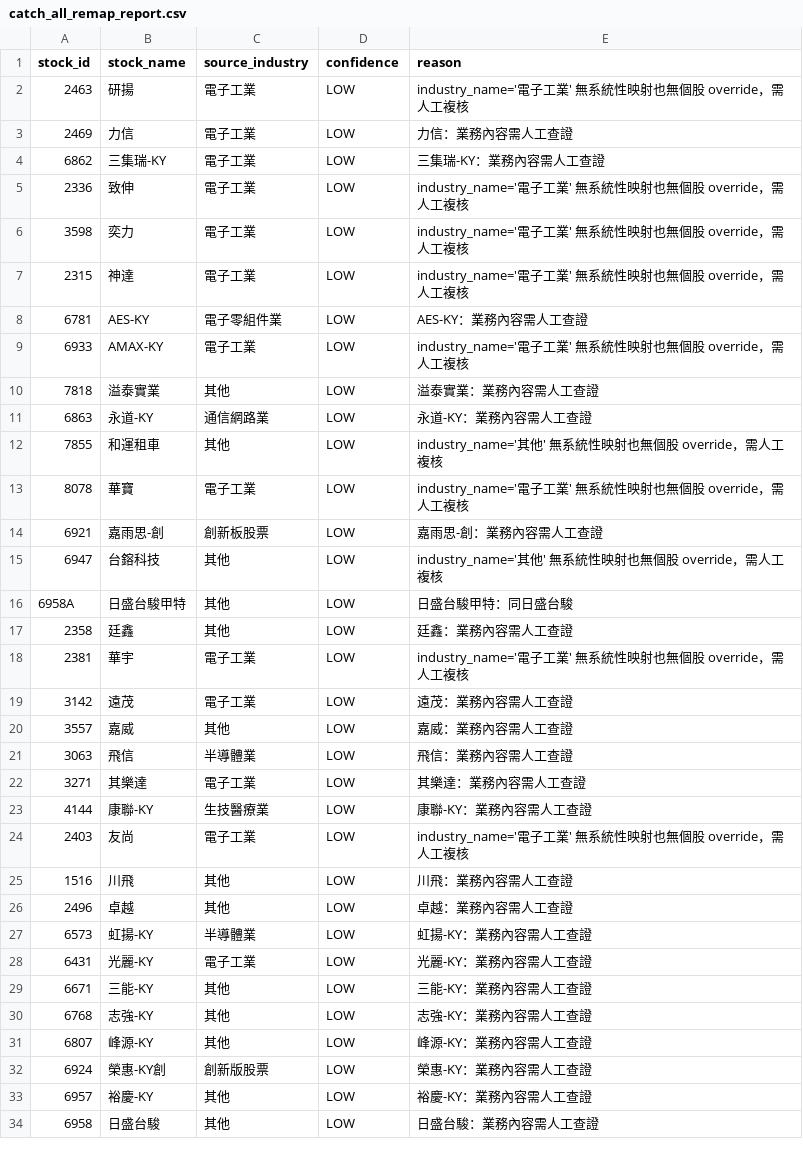
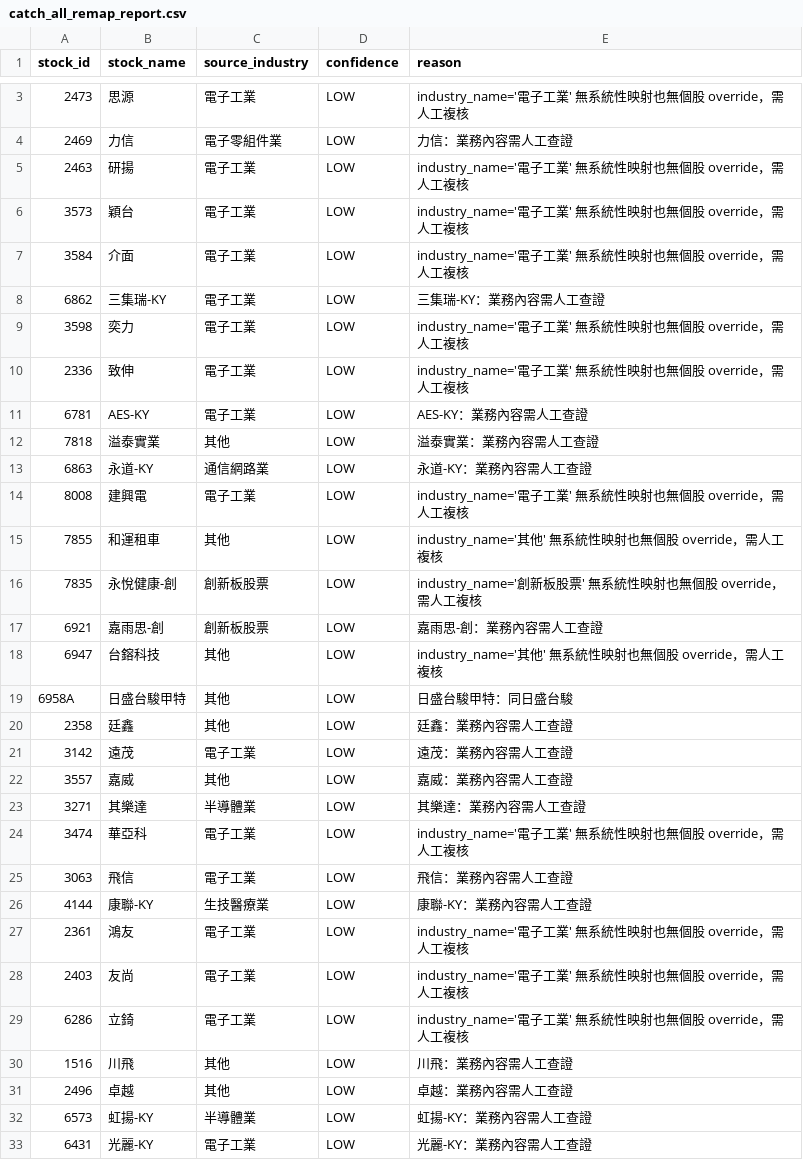
Before and after one commit to yhchien/always-stock, a CSV file: docs/plans/canonical_classification/catch_all_remap_report.csv, drawn as a sheet; only a part is shown, gaps mark what is left out; the shorter side is filled out with more unchanged rows; removed rows and columns are numbered as before the commit, all else as after; the diff names each change by its address in the sheet, - before the commit and + after, or states it on an @@ line.

```diff
--- a/docs/plans/canonical_classification/catch_all_remap_report.csv
+++ b/docs/plans/canonical_classification/catch_all_remap_report.csv
+row 3: 2473 | 思源 | 電子工業 | LOW | industry_name='電子工業' 無系統性映射也無個股 override，需人工複核
+row 4: 2469 | 力信 | 電子零組件業 | LOW | 力信：業務內容需人工查證
-row 3: 2469 | 力信 | 電子工業 | LOW | 力信：業務內容需人工查證
+row 6: 3573 | 穎台 | 電子工業 | LOW | industry_name='電子工業' 無系統性映射也無個股 override，需人工複核
+row 7: 3584 | 介面 | 電子工業 | LOW | industry_name='電子工業' 無系統性映射也無個股 override，需人工複核
@@ row 6 moved to row 9: 3598 @@
@@ row 7 moved to row 2: 2315 @@
-C11 (source_industry): 電子零組件業
+C11 (source_industry): 電子工業
-row 9: 6933 | AMAX-KY | 電子工業 | LOW | industry_name='電子工業' 無系統性映射也無個股 override，需人工複核
+row 14: 8008 | 建興電 | 電子工業 | LOW | industry_name='電子工業' 無系統性映射也無個股 override，需人工複核
-row 13: 8078 | 華寶 | 電子工業 | LOW | industry_name='電子工業' 無系統性映射也無個股 override，需人工複核
+row 16: 7835 | 永悅健康-創 | 創新板股票 | LOW | industry_name='創新板股票' 無系統性映射也無個股 override，需人工複核
-row 18: 2381 | 華宇 | 電子工業 | LOW | industry_name='電子工業' 無系統性映射也無個股 override，需人工複核
-row 21: 3063 | 飛信 | 半導體業 | LOW | 飛信：業務內容需人工查證
-C23 (source_industry): 電子工業
+C23 (source_industry): 半導體業
+row 24: 3474 | 華亞科 | 電子工業 | LOW | industry_name='電子工業' 無系統性映射也無個股 override，需人工複核
+row 25: 3063 | 飛信 | 電子工業 | LOW | 飛信：業務內容需人工查證
+row 27: 2361 | 鴻友 | 電子工業 | LOW | industry_name='電子工業' 無系統性映射也無個股 override，需人工複核
+row 29: 6286 | 立錡 | 電子工業 | LOW | industry_name='電子工業' 無系統性映射也無個股 override，需人工複核
```
Also changed, not shown: docs/plans/canonical_classification/etf_classification.csv, docs/plans/canonical_classification/listed_security_universe.csv, 8 other files.
